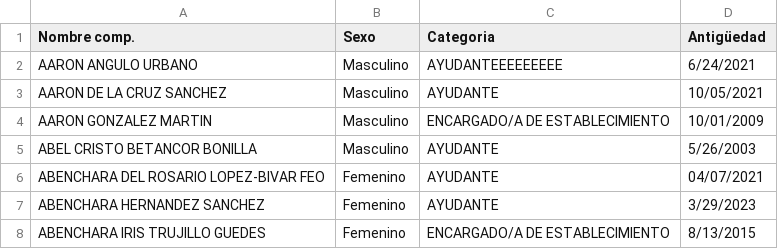
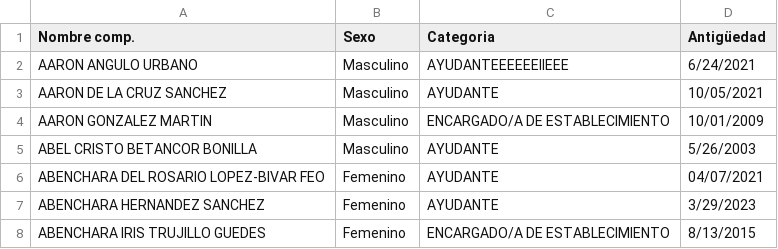
Before and after one commit to norbertoccoo/CCOO, a CSV file: CENSO.csv, drawn as a sheet; only a part is shown.

Commit message:
Update CENSO.csv

```diff
--- a/CENSO.csv
+++ b/CENSO.csv
@@ -1,3 +1,3 @@
 Nombre comp.,Sexo,Categoria,Antigüedad
-AARON ANGULO URBANO,Masculino,AYUDANTEEEEEEEEE,6/24/2021
+AARON ANGULO URBANO,Masculino,AYUDANTEEEEEEIIEEE,6/24/2021
 AARON DE LA CRUZ SANCHEZ,Masculino,AYUDANTE,10/05/2021
```
